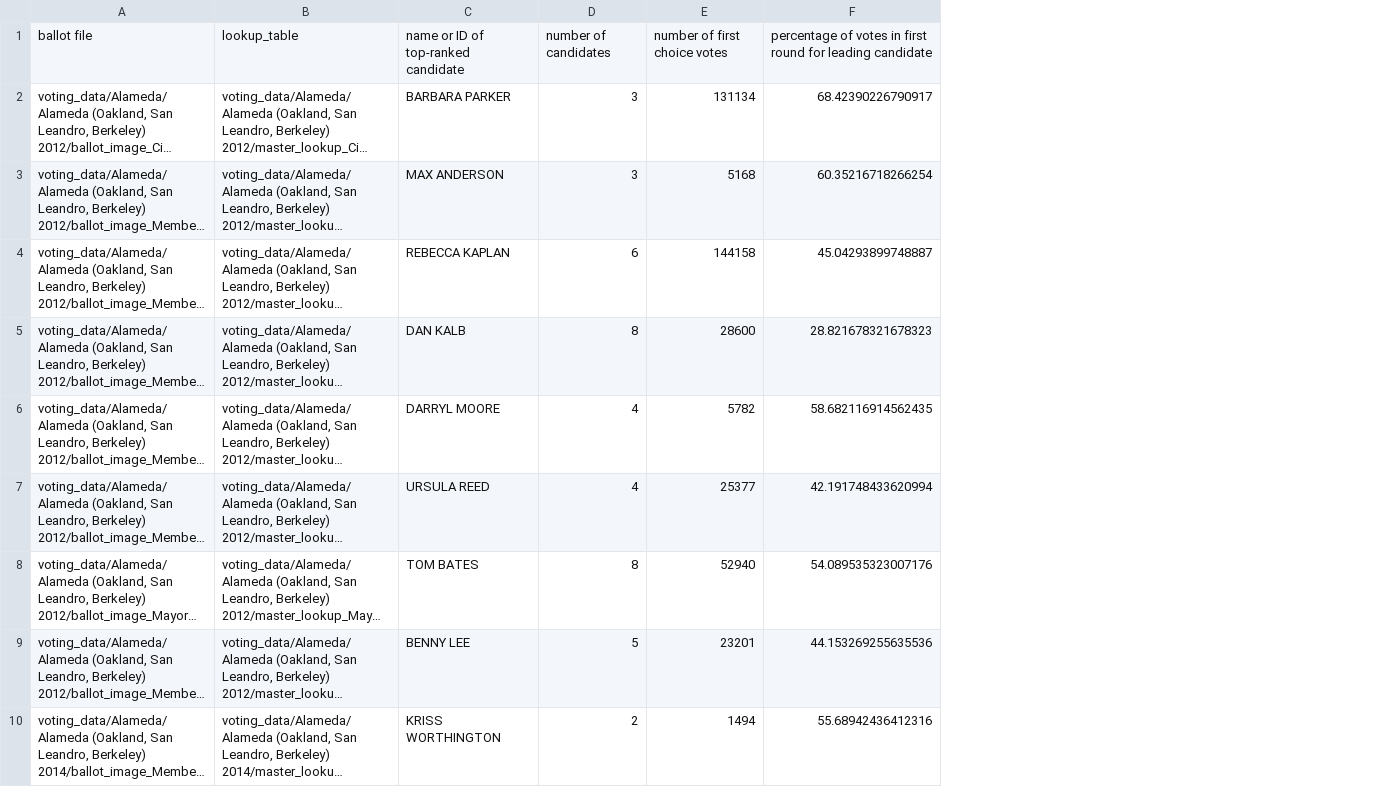
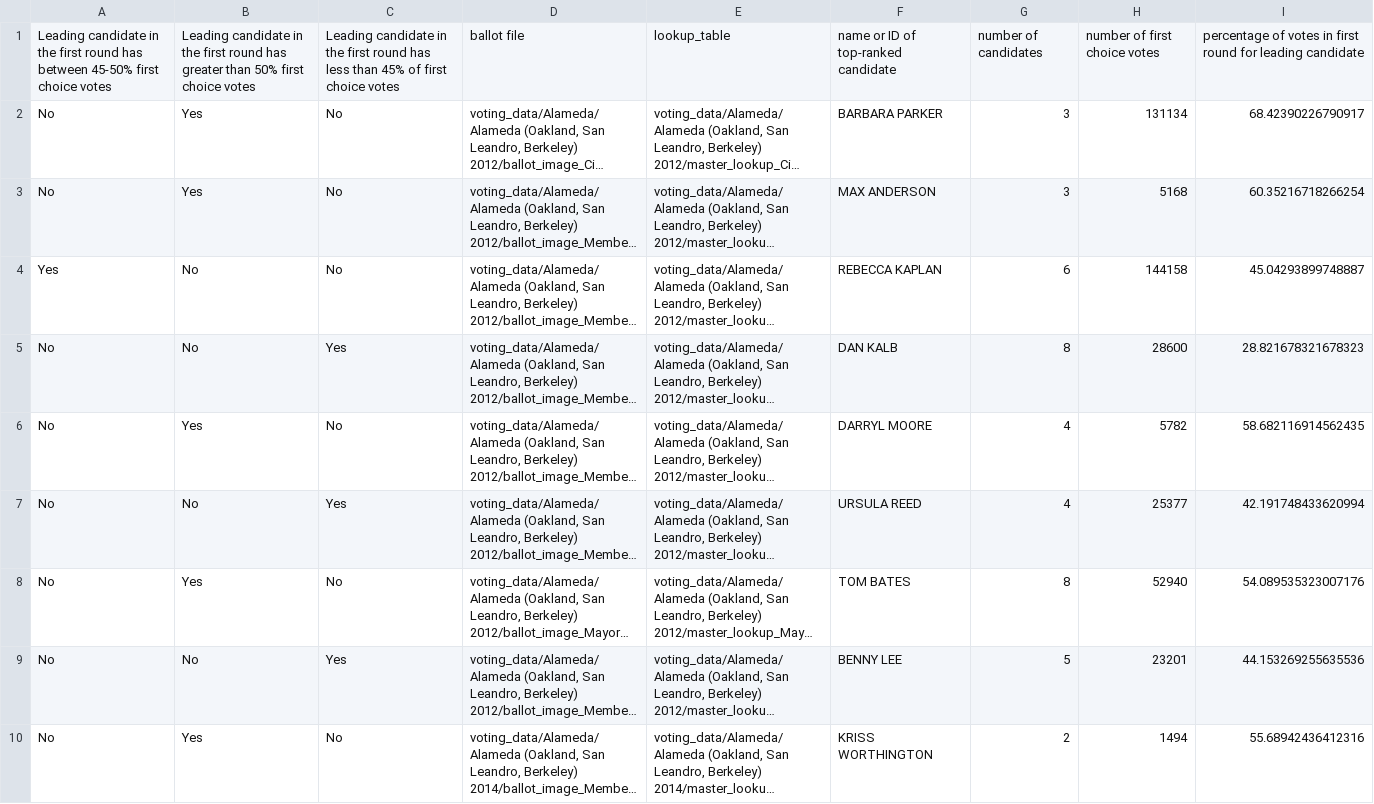
Before and after one commit to bhpayne/election-research, a CSV file: alameda_percentage.csv, drawn as a sheet; only a part is shown; long unchanged cells end in …; the diff names each change by its address in the sheet, - before the commit and + after, or states it on an @@ line.

Commit message:
now with columns

```diff
--- a/alameda_percentage.csv
+++ b/alameda_percentage.csv
+column A, rows 1-10: Leading candidate in the first round has between 45-50% first choice votes | No | No | Yes | No | No | No | No | No | No
+column B, rows 1-10: Leading candidate in the first round has greater than 50% first choice votes | Yes | Yes | No | No | Yes | No | Yes | No | Yes
+column C, rows 1-10: Leading candidate in the first round has less than 45% of first choice votes | No | No | No | Yes | No | Yes | No | Yes | No
```
Also changed, not shown: pierceCounty_percentage.csv, sanFrancisco_percentage.csv, 2 other files.
